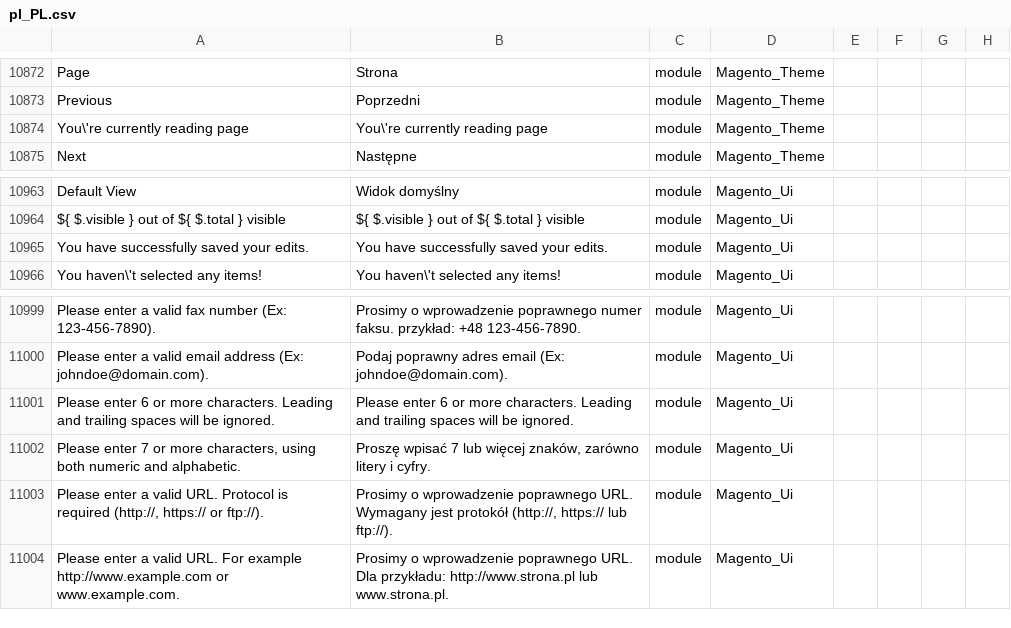
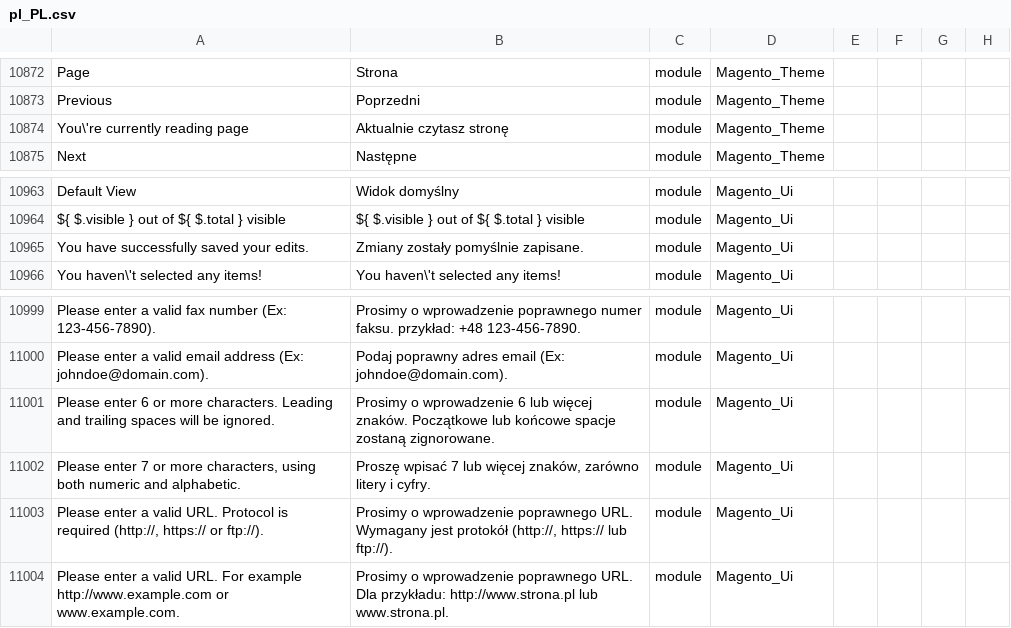
Before and after one commit to SnowdogApps/magento2-pl_pl, a CSV file: pl_PL.csv, drawn as a sheet; only a part is shown, gaps mark what is left out; the diff covers the shown part only; the diff names each change by its address in the sheet, - before the commit and + after, or states it on an @@ line.

```diff
--- a/pl_PL.csv
+++ b/pl_PL.csv
-B10874: You\'re currently reading page
+B10874: Aktualnie czytasz stronę
-B10965: You have successfully saved your edits.
+B10965: Zmiany zostały pomyślnie zapisane.
-B11001: Please enter 6 or more characters. Leading and trailing spaces will be ignored.
+B11001: Prosimy o wprowadzenie 6 lub więcej znaków. Początkowe lub końcowe spacje zostaną zignorowane.
```
Also changed, not shown: 9 edited cells elsewhere in this file.
